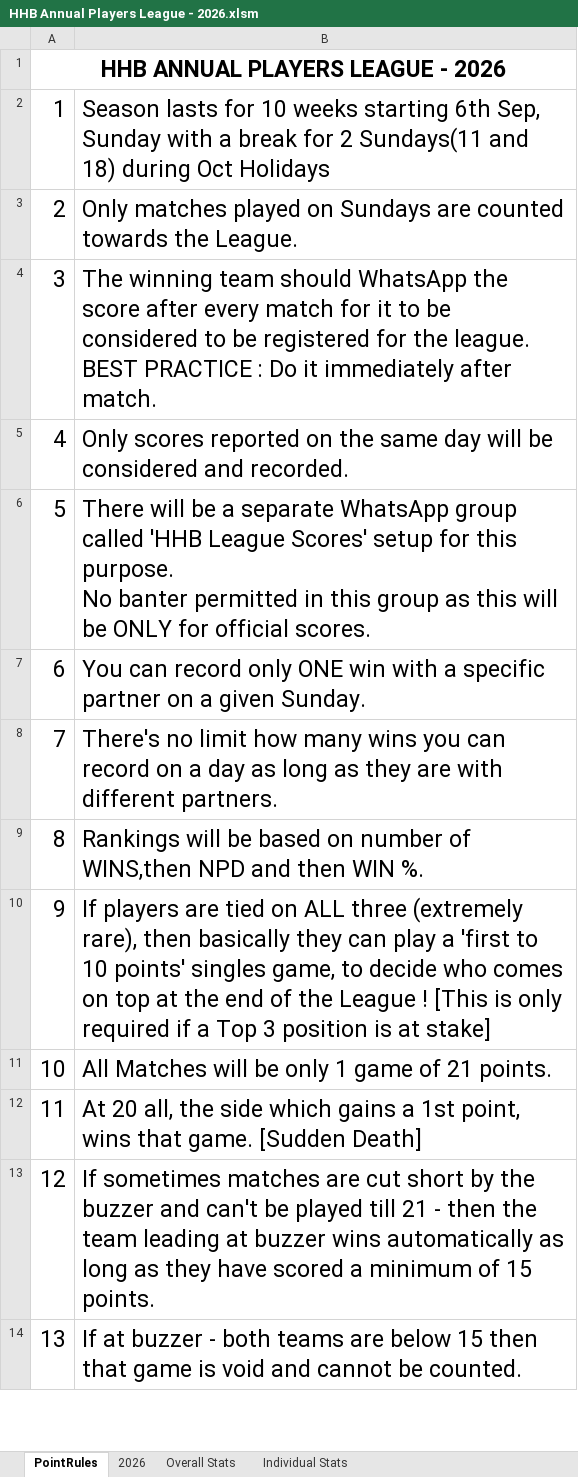
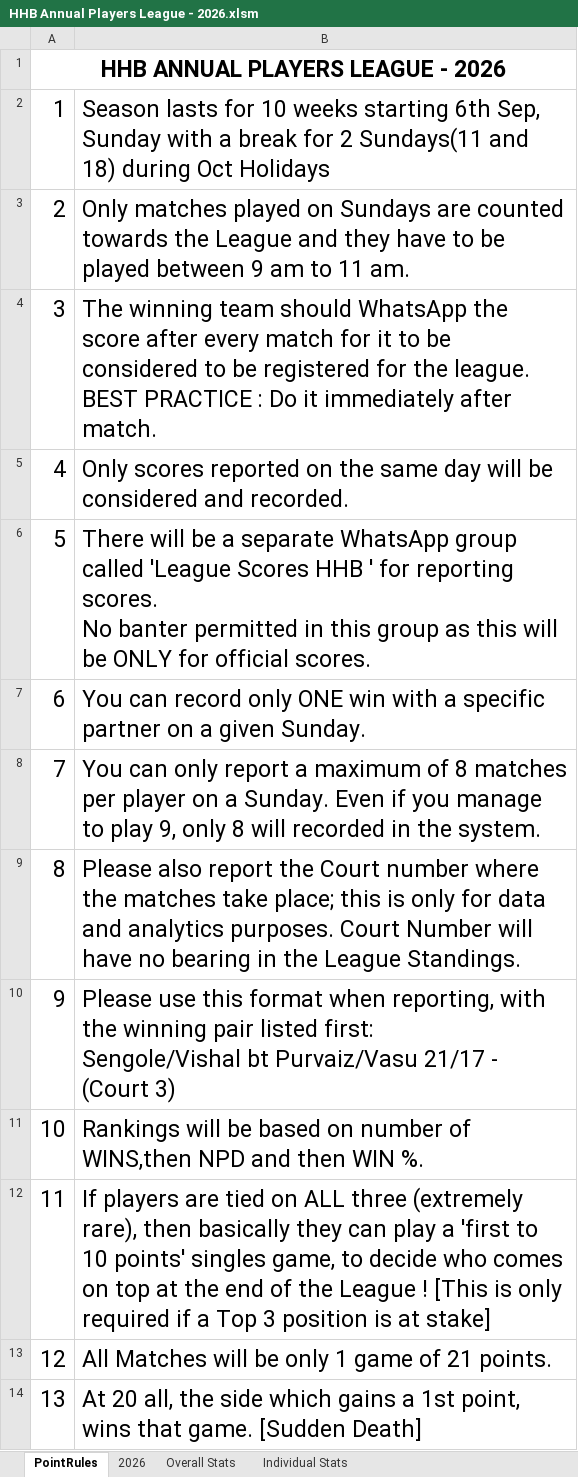
Before and after one commit to deepeshshrestha-hhb/hhb-club-app, an Excel workbook: tournaments/HHB Annual Players League - 2026.xlsm, sheet PointRules, drawn as a sheet; only a part is shown; the shorter side is filled out with more unchanged rows; values as stored, in another font and other column widths than the file's, no borders; addresses are those after the commit; ↵ is a line break in a cell; the diff names each change by its address in the sheet, - before the commit and + after, or states it on an @@ line.

```diff
--- a/tournaments/HHB Annual Players League - 2026.xlsm (sheet PointRules)
+++ b/tournaments/HHB Annual Players League - 2026.xlsm (sheet PointRules)
-B3: …towards the League.
+B3: …towards the League and they have to be played between 9 am to 11 am.
-B6: …group called 'HHB League Scores' setup for this purpose. ↵ No banter…
+B6: …group called 'League Scores HHB ' for reporting scores. ↵ No banter…
-B8: There's no limit how many wins you can record on a day as long as they are with different partners.
+B8: You can only report a maximum of 8 matches per player on a Sunday. Even if you manage to play 9, only 8 will recorded in the system.
+row 9: 8 | Please also report the Court number where the matches take place; this is only for data and analytics purposes. Court Number will have no bearing in the League Standings.
+row 10: 9 | Please use this format when reporting, with the winning pair listed first: ↵ Sengole/Vishal bt Purvaiz/Vasu 21/17 - (Court 3)
@@ column A renumbered from row 11 down @@
```
Also changed, not shown: sheet Overall Stats, sheet 2026, formulas that keep their value, 2 other files.
